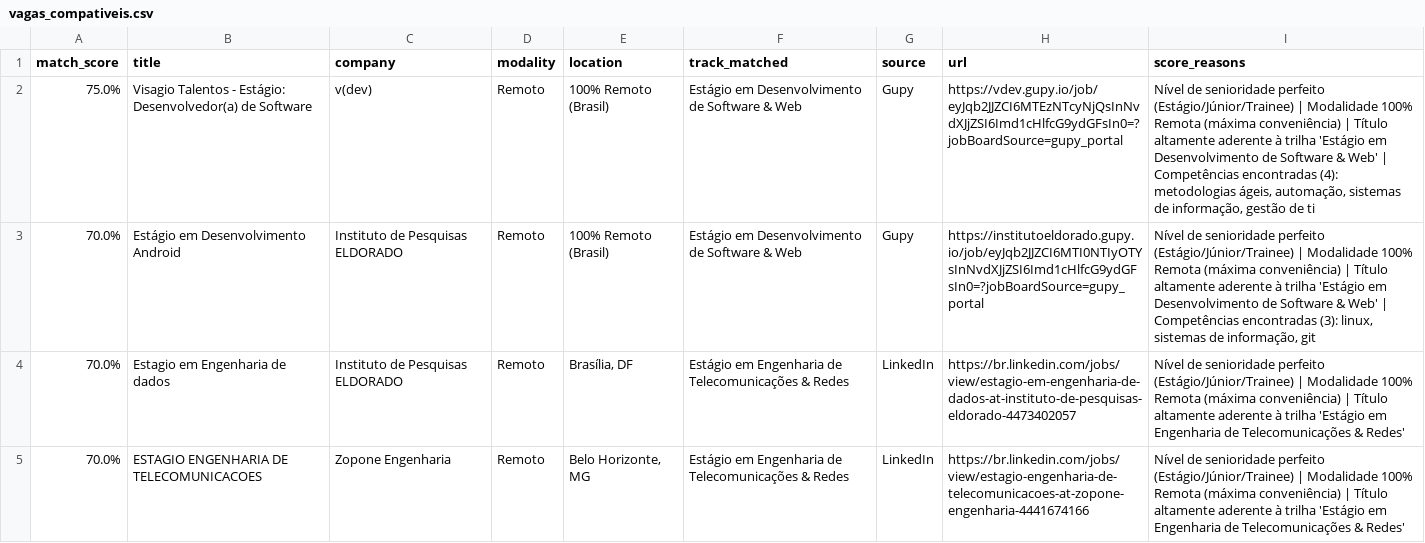
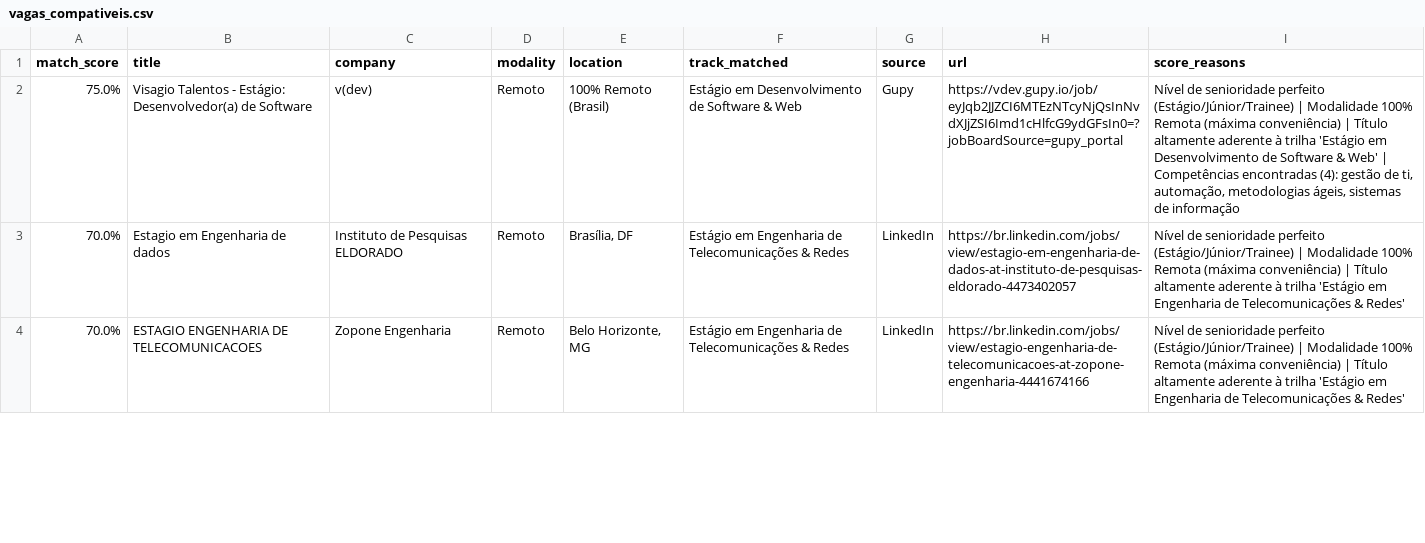
Before and after one commit to Loogan23/LoganJobRadar, a CSV file: output/vagas_compativeis.csv, drawn as a sheet; only a part is shown; the diff covers the shown part only.

Commit message:
chore: atualizar histórico de vagas [skip ci]

```diff
--- a/output/vagas_compativeis.csv
+++ b/output/vagas_compativeis.csv
@@ -1,4 +1,3 @@
 match_score,title,company,modality,location,track_matched,source,url,score_reasons
-75.0%,Visagio Talentos - Estágio: Desenvolvedor(a) de Software,v(dev),Remoto,100% Remoto (Brasil),Estágio em Desenvolvimento de Software & Web,Gupy,https://vdev.gupy.io/job/eyJqb2JJZCI6MTEzNTcyNjQsInNvdXJjZSI6Imd1cHlfcG9ydGFsIn0=?jobBoardSource=gupy_portal,"Nível de senioridade perfeito (Estágio/Júnior/Trainee) | Modalidade 100% Remota (máxima conveniência) | Título altamente aderente à trilha 'Estágio em Desenvolvimento de Software & Web' | Competências encontradas (4): metodologias ágeis, automação, sistemas de informação, gestão de ti"
-70.0%,Estágio em Desenvolvimento Android,Instituto de Pesquisas ELDORADO,Remoto,100% Remoto (Brasil),Estágio em Desenvolvimento de Software & Web,Gupy,https://institutoeldorado.gupy.io/job/eyJqb2JJZCI6MTI0NTIyOTYsInNvdXJjZSI6Imd1cHlfcG9ydGFsIn0=?jobBoardSource=gupy_portal,"Nível de senioridade perfeito (Estágio/Júnior/Trainee) | Modalidade 100% Remota (máxima conveniência) | Título altamente aderente à trilha 'Estágio em Desenvolvimento de Software & Web' | Competências encontradas (3): linux, sistemas de informação, git"
+75.0%,Visagio Talentos - Estágio: Desenvolvedor(a) de Software,v(dev),Remoto,100% Remoto (Brasil),Estágio em Desenvolvimento de Software & Web,Gupy,https://vdev.gupy.io/job/eyJqb2JJZCI6MTEzNTcyNjQsInNvdXJjZSI6Imd1cHlfcG9ydGFsIn0=?jobBoardSource=gupy_portal,"Nível de senioridade perfeito (Estágio/Júnior/Trainee) | Modalidade 100% Remota (máxima conveniência) | Título altamente aderente à trilha 'Estágio em Desenvolvimento de Software & Web' | Competências encontradas (4): gestão de ti, automação, metodologias ágeis, sistemas de informação"
 70.0%,Estagio em Engenharia de dados,Instituto de Pesquisas ELDORADO,Remoto,"Brasília, DF",Estágio em Engenharia de Telecomunicações & Redes,LinkedIn,https://br.linkedin.com/jobs/view/estagio-em-engenharia-de-dados-at-instituto-de-pesquisas-eldorado-4473402057,Nível de senioridade perfeito (Estágio/Júnior/Trainee) | Modalidade 100% Remota (máxima conveniência) | Título altamente aderente à trilha 'Estágio em Engenharia de Telecomunicações & Redes'
```
Also changed, not shown: 2 added rows, 1 removed row and 5 edited cells elsewhere in this file, 1 other file.
